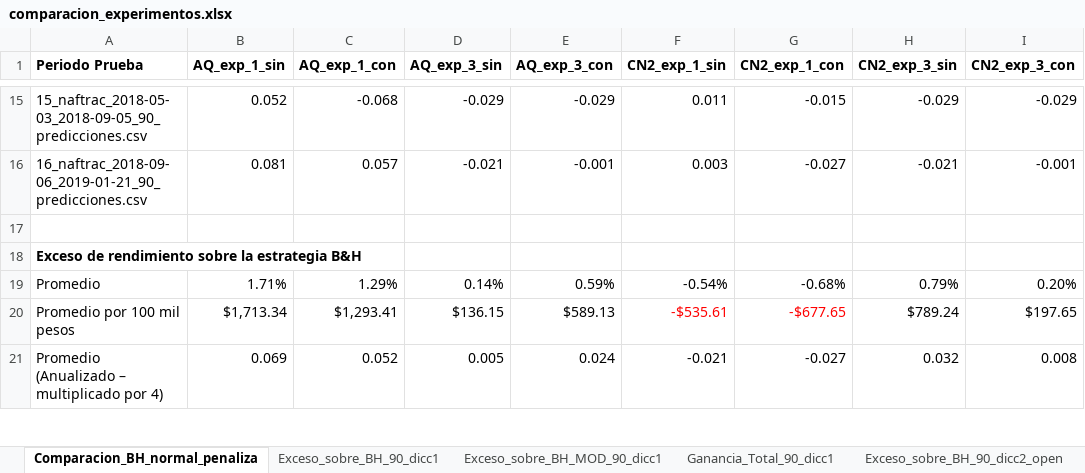
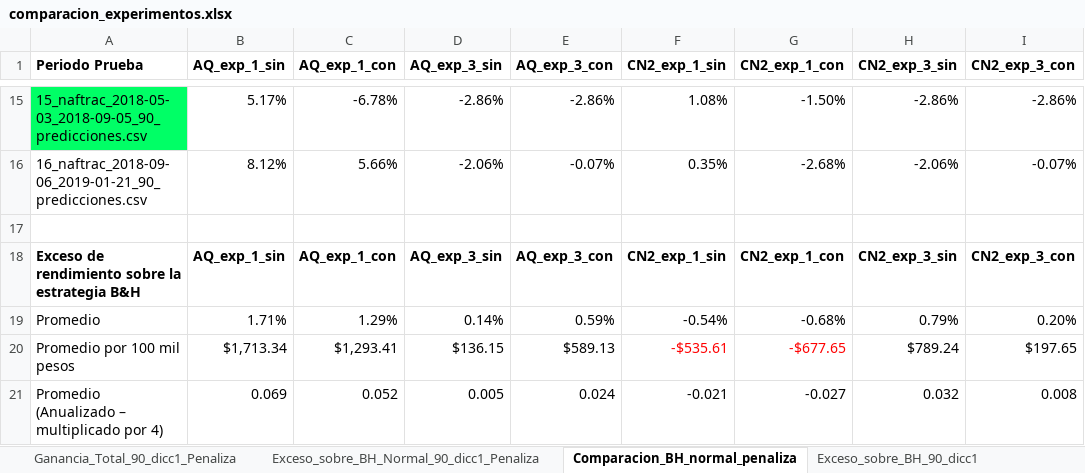
Before and after one commit to davidrmh/Thesis, an Excel workbook: experimentos/comparacion_experimentos.xlsx, sheet Comparacion_BH_normal_penaliza, drawn as a sheet; only a part is shown, gaps mark what is left out; values as stored, in another font and other column widths than the file's, no borders; the diff covers the shown part only; the diff names each change by its address in the sheet, - before the commit and + after, or states it on an @@ line.

Commit message:
Agrega comparaciones para los periodos a la alza

```diff
--- a/experimentos/comparacion_experimentos.xlsx (sheet Comparacion_BH_normal_penaliza)
+++ b/experimentos/comparacion_experimentos.xlsx (sheet Comparacion_BH_normal_penaliza)
+sheet tab: Ganancia_Total_90_dicc1_Penaliza
+sheet tab: Exceso_sobre_BH_Normal_90_dicc1_Penaliza
-A15 fill: none
+A15 fill: #00FF66
-B15 (AQ_exp_1_sin): 0.052
+B15 (AQ_exp_1_sin): 5.17%
-C15 (AQ_exp_1_con): -0.068
+C15 (AQ_exp_1_con): -6.78%
-D15 (AQ_exp_3_sin): -0.029
+D15 (AQ_exp_3_sin): -2.86%
-E15 (AQ_exp_3_con): -0.029
+E15 (AQ_exp_3_con): -2.86%
-F15 (CN2_exp_1_sin): 0.011
+F15 (CN2_exp_1_sin): 1.08%
-G15 (CN2_exp_1_con): -0.015
+G15 (CN2_exp_1_con): -1.50%
-H15 (CN2_exp_3_sin): -0.029
+H15 (CN2_exp_3_sin): -2.86%
-I15 (CN2_exp_3_con): -0.029
+I15 (CN2_exp_3_con): -2.86%
-B16 (AQ_exp_1_sin): 0.081
+B16 (AQ_exp_1_sin): 8.12%
-C16 (AQ_exp_1_con): 0.057
+C16 (AQ_exp_1_con): 5.66%
-D16 (AQ_exp_3_sin): -0.021
+D16 (AQ_exp_3_sin): -2.06%
-E16 (AQ_exp_3_con): -0.001
+E16 (AQ_exp_3_con): -0.07%
-F16 (CN2_exp_1_sin): 0.003
+F16 (CN2_exp_1_sin): 0.35%
-G16 (CN2_exp_1_con): -0.027
+G16 (CN2_exp_1_con): -2.68%
-H16 (CN2_exp_3_sin): -0.021
+H16 (CN2_exp_3_sin): -2.06%
-I16 (CN2_exp_3_con): -0.001
+I16 (CN2_exp_3_con): -0.07%
-B18 (AQ_exp_1_sin): (empty)
+B18 (AQ_exp_1_sin): AQ_exp_1_sin
-C18 (AQ_exp_1_con): (empty)
+C18 (AQ_exp_1_con): AQ_exp_1_con
-D18 (AQ_exp_3_sin): (empty)
+D18 (AQ_exp_3_sin): AQ_exp_3_sin
-E18 (AQ_exp_3_con): (empty)
+E18 (AQ_exp_3_con): AQ_exp_3_con
-F18 (CN2_exp_1_sin): (empty)
+F18 (CN2_exp_1_sin): CN2_exp_1_sin
-G18 (CN2_exp_1_con): (empty)
+G18 (CN2_exp_1_con): CN2_exp_1_con
-H18 (CN2_exp_3_sin): (empty)
+H18 (CN2_exp_3_sin): CN2_exp_3_sin
-I18 (CN2_exp_3_con): (empty)
+I18 (CN2_exp_3_con): CN2_exp_3_con
```
Also changed, not shown: 3 added rows, 104 edited cells and cell formats elsewhere in this sheet, sheet Exceso_sobre_BH_90_dicc1, experimentos/compara_experimentos_articulo.xlsx.
